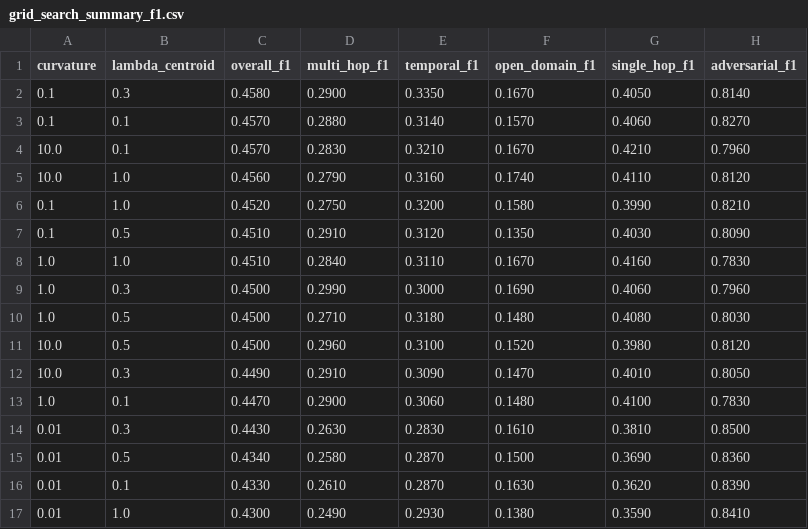
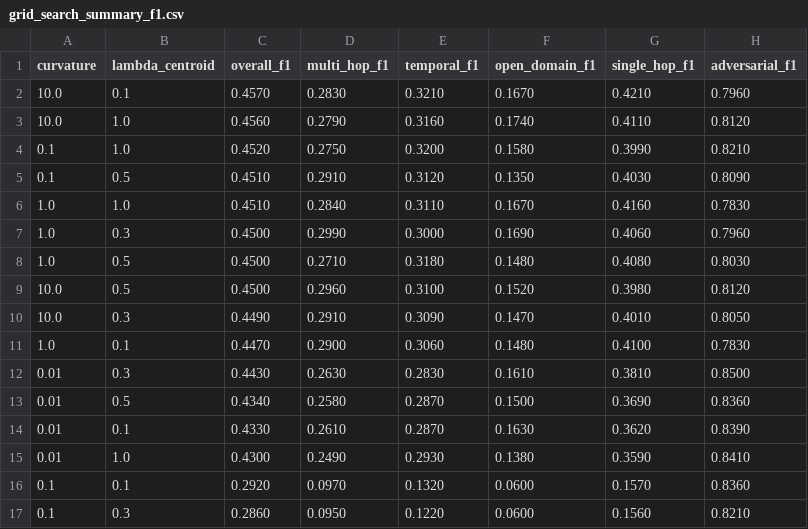
Before and after one commit to dsnraz/hyperbolic_memory, a CSV file: data/locomo/grid_search_summary_f1.csv, drawn as a sheet; removed rows and columns are numbered as before the commit, all else as after; the diff names each change by its address in the sheet, - before the commit and + after, or states it on an @@ line.

```diff
--- a/data/locomo/grid_search_summary_f1.csv
+++ b/data/locomo/grid_search_summary_f1.csv
-row 2: 0.1 | 0.3 | 0.4580 | 0.2900 | 0.3350 | 0.1670 | 0.4050 | 0.8140
-row 3: 0.1 | 0.1 | 0.4570 | 0.2880 | 0.3140 | 0.1570 | 0.4060 | 0.8270
+row 16: 0.1 | 0.1 | 0.2920 | 0.0970 | 0.1320 | 0.0600 | 0.1570 | 0.8360
+row 17: 0.1 | 0.3 | 0.2860 | 0.0950 | 0.1220 | 0.0600 | 0.1560 | 0.8210
```
Also changed, not shown: data/locomo/grid_search_summary_bleu1.csv, 6 other files.
